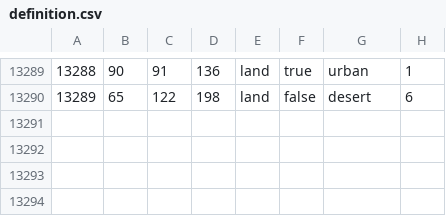
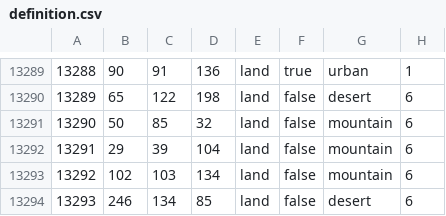
Before and after one commit to FilippGreatNot/CollabWorld1, a CSV file: map/definition.csv, drawn as a sheet; only a part is shown, gaps mark what is left out; the diff names each change by its address in the sheet, - before the commit and + after, or states it on an @@ line.

```diff
--- a/map/definition.csv
+++ b/map/definition.csv
+row 13291: 13290 | 50 | 85 | 32 | land | false | mountain | 6
+row 13292: 13291 | 29 | 39 | 104 | land | false | mountain | 6
+row 13293: 13292 | 102 | 103 | 134 | land | false | mountain | 6
+row 13294: 13293 | 246 | 134 | 85 | land | false | desert | 6
```
Also changed, not shown: 24 other files.
